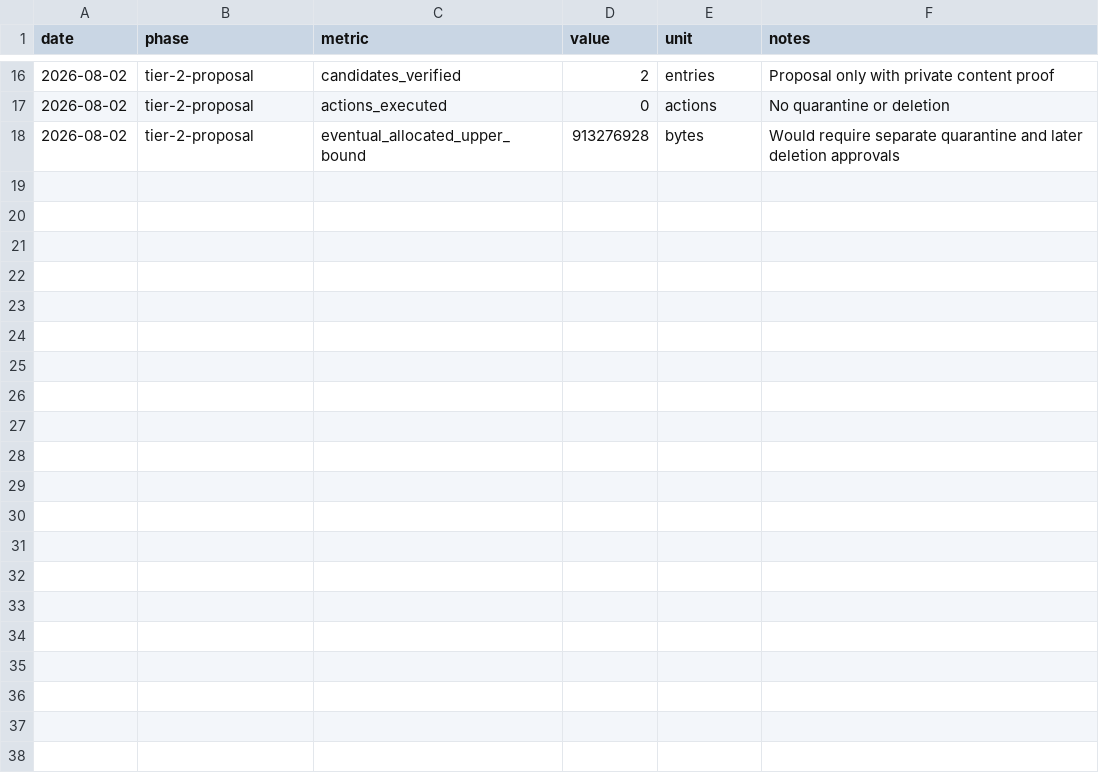
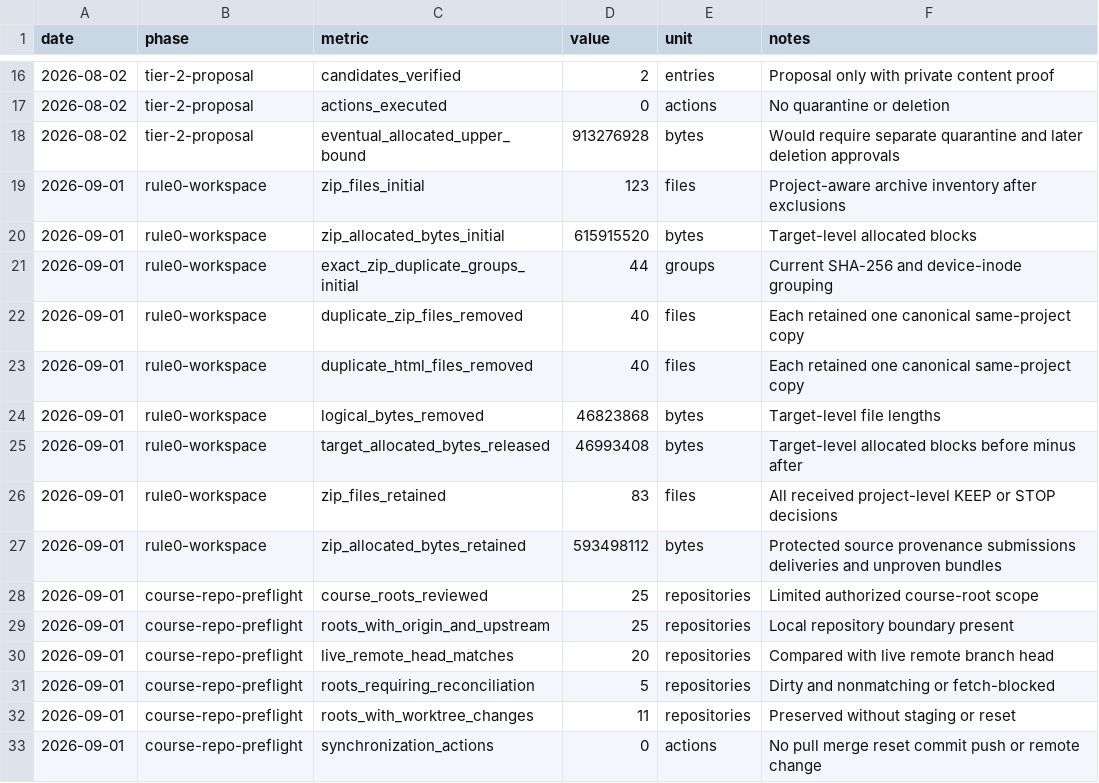
Before and after one commit to pzg8794/mac-cleanup-safety-log, a CSV file: data/public-metrics.csv, drawn as a sheet; only a part is shown, gaps mark what is left out; the diff names each change by its address in the sheet, - before the commit and + after, or states it on an @@ line.

Commit message:
Enforce Rule 0 workspace cleanup
Adds recursive cleanup and course-repository controls plus the sanitized 2026-09-01 maintenance record.

```diff
--- a/data/public-metrics.csv
+++ b/data/public-metrics.csv
+row 19: 2026-09-01 | rule0-workspace | zip_files_initial | 123 | files | Project-aware archive inventory after exclusions
+row 20: 2026-09-01 | rule0-workspace | zip_allocated_bytes_initial | 615915520 | bytes | Target-level allocated blocks
+row 21: 2026-09-01 | rule0-workspace | exact_zip_duplicate_groups_initial | 44 | groups | Current SHA-256 and device-inode grouping
+row 22: 2026-09-01 | rule0-workspace | duplicate_zip_files_removed | 40 | files | Each retained one canonical same-project copy
+row 23: 2026-09-01 | rule0-workspace | duplicate_html_files_removed | 40 | files | Each retained one canonical same-project copy
+row 24: 2026-09-01 | rule0-workspace | logical_bytes_removed | 46823868 | bytes | Target-level file lengths
+row 25: 2026-09-01 | rule0-workspace | target_allocated_bytes_released | 46993408 | bytes | Target-level allocated blocks before minus after
+row 26: 2026-09-01 | rule0-workspace | zip_files_retained | 83 | files | All received project-level KEEP or STOP decisions
+row 27: 2026-09-01 | rule0-workspace | zip_allocated_bytes_retained | 593498112 | bytes | Protected source provenance submissions deliveries and unproven bundles
+row 28: 2026-09-01 | course-repo-preflight | course_roots_reviewed | 25 | repositories | Limited authorized course-root scope
+row 29: 2026-09-01 | course-repo-preflight | roots_with_origin_and_upstream | 25 | repositories | Local repository boundary present
+row 30: 2026-09-01 | course-repo-preflight | live_remote_head_matches | 20 | repositories | Compared with live remote branch head
+row 31: 2026-09-01 | course-repo-preflight | roots_requiring_reconciliation | 5 | repositories | Dirty and nonmatching or fetch-blocked
+row 32: 2026-09-01 | course-repo-preflight | roots_with_worktree_changes | 11 | repositories | Preserved without staging or reset
+row 33: 2026-09-01 | course-repo-preflight | synchronization_actions | 0 | actions | No pull merge reset commit push or remote change
```
Also changed, not shown: 12 other files.
